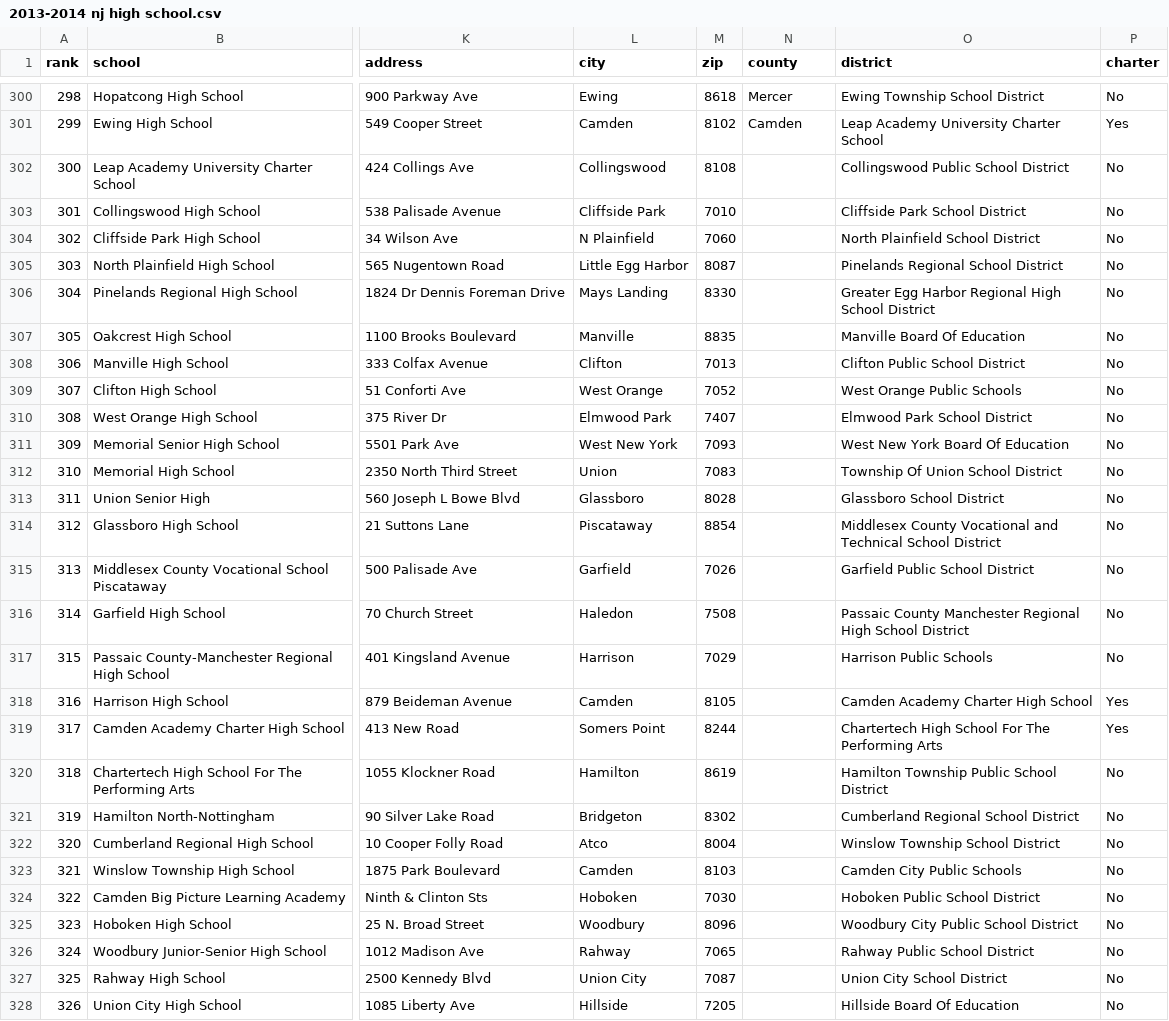
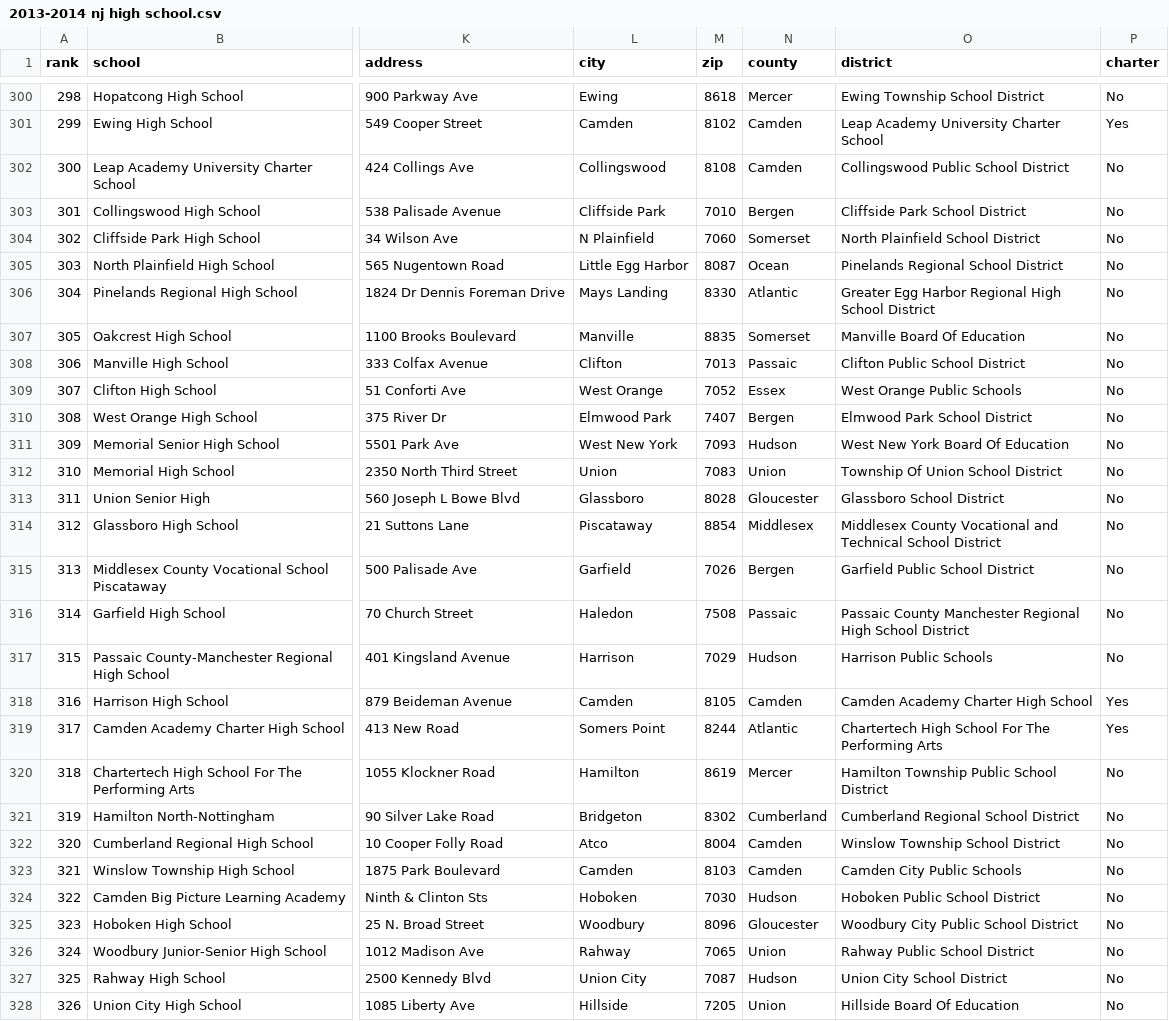
Before and after one commit to sk1won/RUDS_Project_1, a CSV file: 2013-2014 nj high school.csv, drawn as a sheet; only a part is shown, gaps mark what is left out; the diff covers the shown part only; the diff names each change by its address in the sheet, - before the commit and + after, or states it on an @@ line.

```diff
--- a/2013-2014 nj high school.csv
+++ b/2013-2014 nj high school.csv
-N302 (county): (empty)
+N302 (county): Camden
-N303 (county): (empty)
+N303 (county): Bergen
-N304 (county): (empty)
+N304 (county): Somerset
-N305 (county): (empty)
+N305 (county): Ocean
-N306 (county): (empty)
+N306 (county): Atlantic
-N307 (county): (empty)
+N307 (county): Somerset
-N308 (county): (empty)
+N308 (county): Passaic
-N309 (county): (empty)
+N309 (county): Essex
-N310 (county): (empty)
+N310 (county): Bergen
-N311 (county): (empty)
+N311 (county): Hudson
-N312 (county): (empty)
+N312 (county): Union
-N313 (county): (empty)
+N313 (county): Gloucester
-N314 (county): (empty)
+N314 (county): Middlesex
-N315 (county): (empty)
+N315 (county): Bergen
-N316 (county): (empty)
+N316 (county): Passaic
-N317 (county): (empty)
+N317 (county): Hudson
-N318 (county): (empty)
+N318 (county): Camden
-N319 (county): (empty)
+N319 (county): Atlantic
-N320 (county): (empty)
+N320 (county): Mercer
-N321 (county): (empty)
+N321 (county): Cumberland
-N322:N323 (county): (empty)
+N322:N323 (county): Camden
-N324 (county): (empty)
+N324 (county): Hudson
-N325 (county): (empty)
+N325 (county): Gloucester
-N326 (county): (empty)
+N326 (county): Union
-N327 (county): (empty)
+N327 (county): Hudson
-N328 (county): (empty)
+N328 (county): Union
```
Also changed, not shown: 73 edited cells elsewhere in this file, 2012-2013 nj high school.csv, 2014-2015 nj high school.csv, 2 other files.
